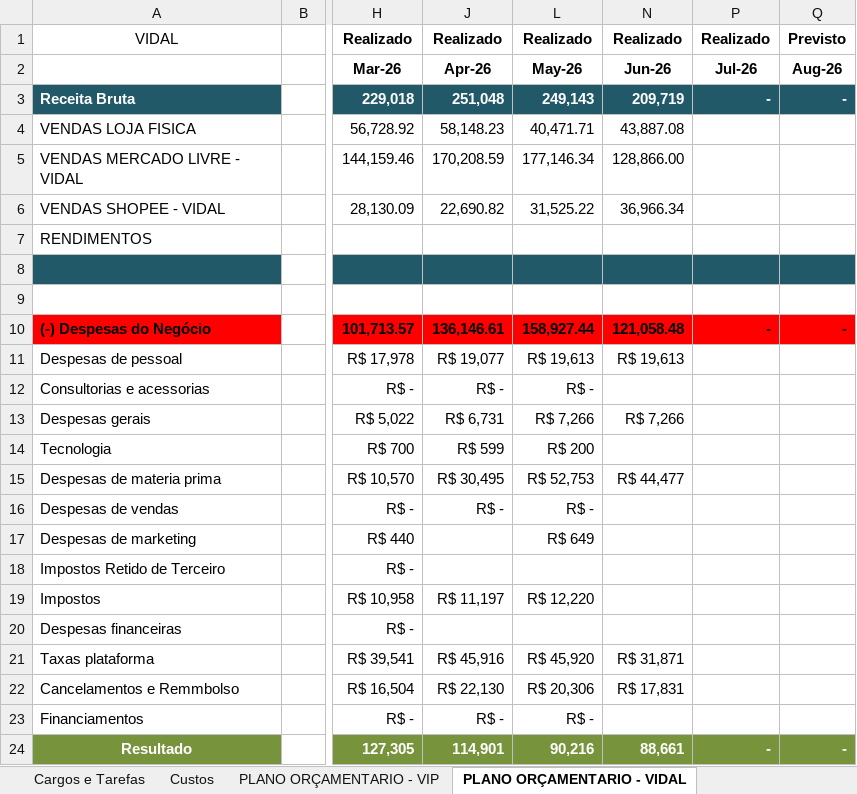
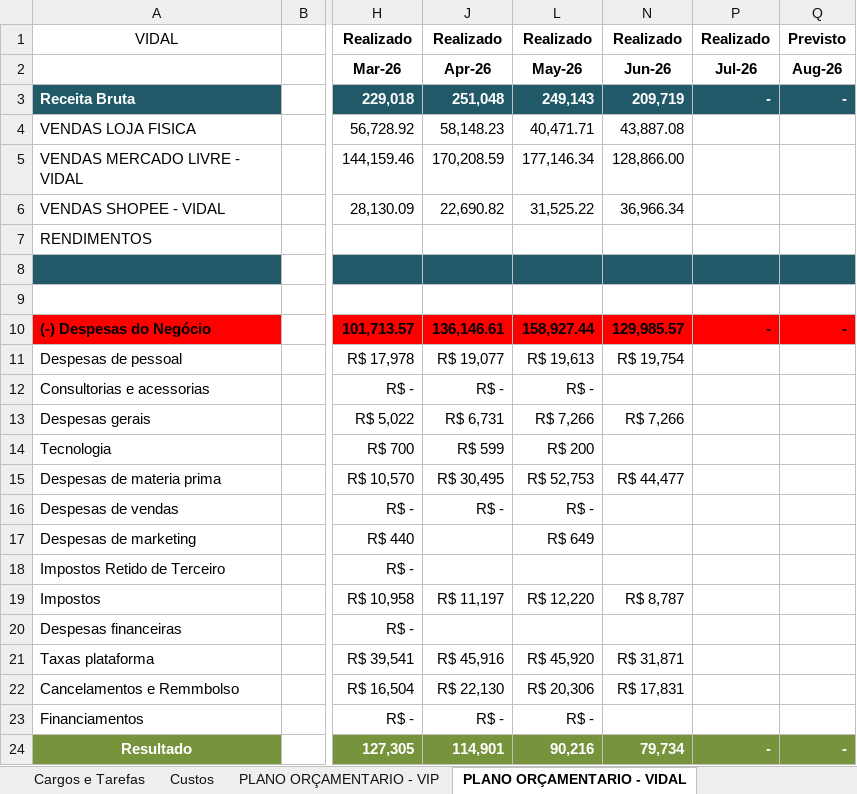
Before and after one commit to Grupovip2026/Gerencial-Grupo-VIp, an Excel workbook: Resultado_Gerencial_2026.xlsx, sheet PLANO ORÇAMENTARIO - VIDAL, drawn as a sheet; only a part is shown, gaps mark what is left out; values as stored, in another font and other column widths than the file's, no borders; the diff names each change by its address in the sheet, - before the commit and + after, or states it on an @@ line.

```diff
--- a/Resultado_Gerencial_2026.xlsx (sheet PLANO ORÇAMENTARIO - VIDAL)
+++ b/Resultado_Gerencial_2026.xlsx (sheet PLANO ORÇAMENTARIO - VIDAL)
-N10: 121,058.48
+N10: 129,985.57
-N11: R$ 19,613
+N11: R$ 19,754
-N19: (empty)
+N19: R$ 8,787
-N24: 88,661
+N24: 79,734
```
Also changed, not shown: sheet DRE - VIP, sheet DRE - VIDAL, sheet PLANO ORÇAMENTARIO - VIP, sheet Custos, charts or pictures.
